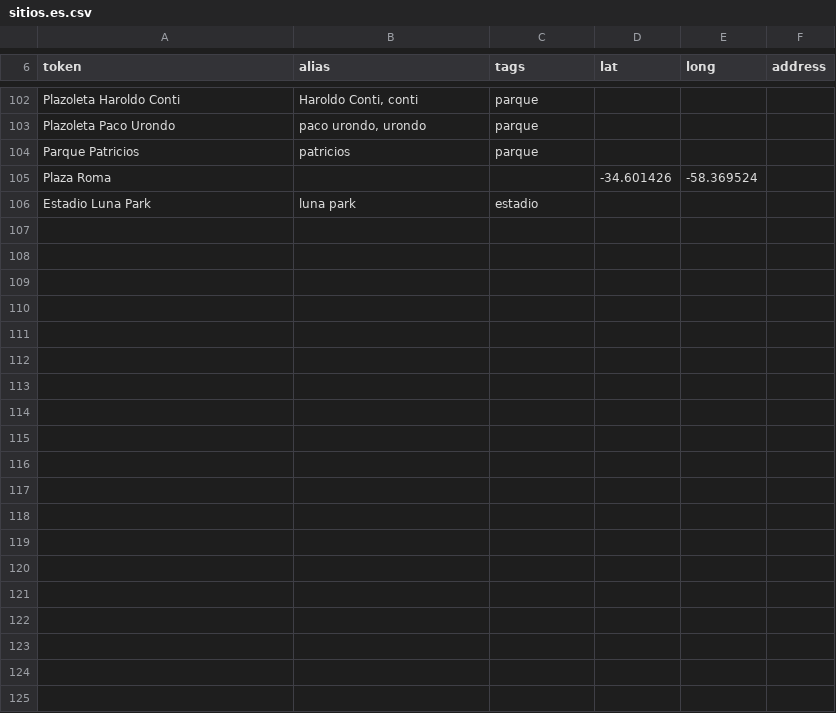
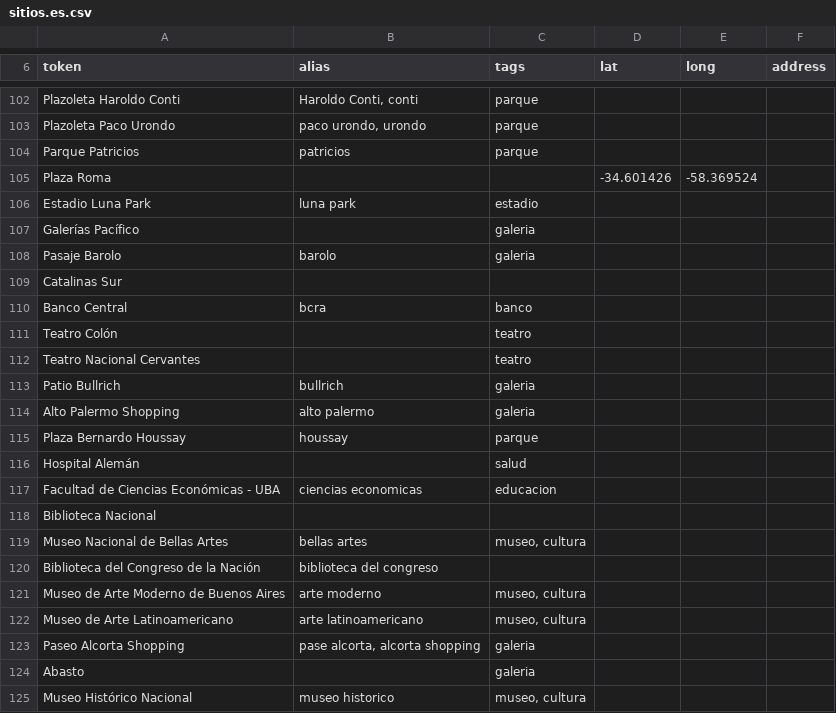
Before and after one commit to RestOpenGov/ideas-scala, a CSV file: webservice/conf/categorizer/csv/sitios.es.csv, drawn as a sheet; only a part is shown, gaps mark what is left out; the diff covers the shown part only.

```diff
--- a/webservice/conf/categorizer/csv/sitios.es.csv
+++ b/webservice/conf/categorizer/csv/sitios.es.csv
@@ -106 +106,20 @@ Plaza Roma,,,-34.601426,-58.369524,
 Estadio Luna Park,luna park,estadio,,,
+Galerías Pacífico,,galeria,,,
+Pasaje Barolo,barolo,galeria,,,
+Catalinas Sur,,,,,
+Banco Central,bcra,banco,,,
+Teatro Colón,,teatro,,,
+Teatro Nacional Cervantes,,teatro,,,
+Patio Bullrich,bullrich,galeria,,,
+Alto Palermo Shopping,alto palermo,galeria,,,
+Plaza Bernardo Houssay,houssay,parque,,,
+Hospital Alemán,,salud,,,
+Facultad de Ciencias Económicas - UBA,ciencias economicas,educacion,,,
+Biblioteca Nacional,,,,,
+Museo Nacional de Bellas Artes,bellas artes,"museo, cultura",,,
+Biblioteca del Congreso de la Nación,biblioteca del congreso,,,,
+Museo de Arte Moderno de Buenos Aires,arte moderno,"museo, cultura",,,
+Museo de Arte Latinoamericano,arte latinoamericano,"museo, cultura",,,
+Paseo Alcorta Shopping,"pase alcorta, alcorta shopping",galeria,,,
+Abasto,,galeria,,,
+Museo Histórico Nacional,museo historico,"museo, cultura",,,
```
Also changed, not shown: 20 added rows elsewhere in this file, webservice/conf/categorizer/csv/futbol.es.csv, 6 other files.
